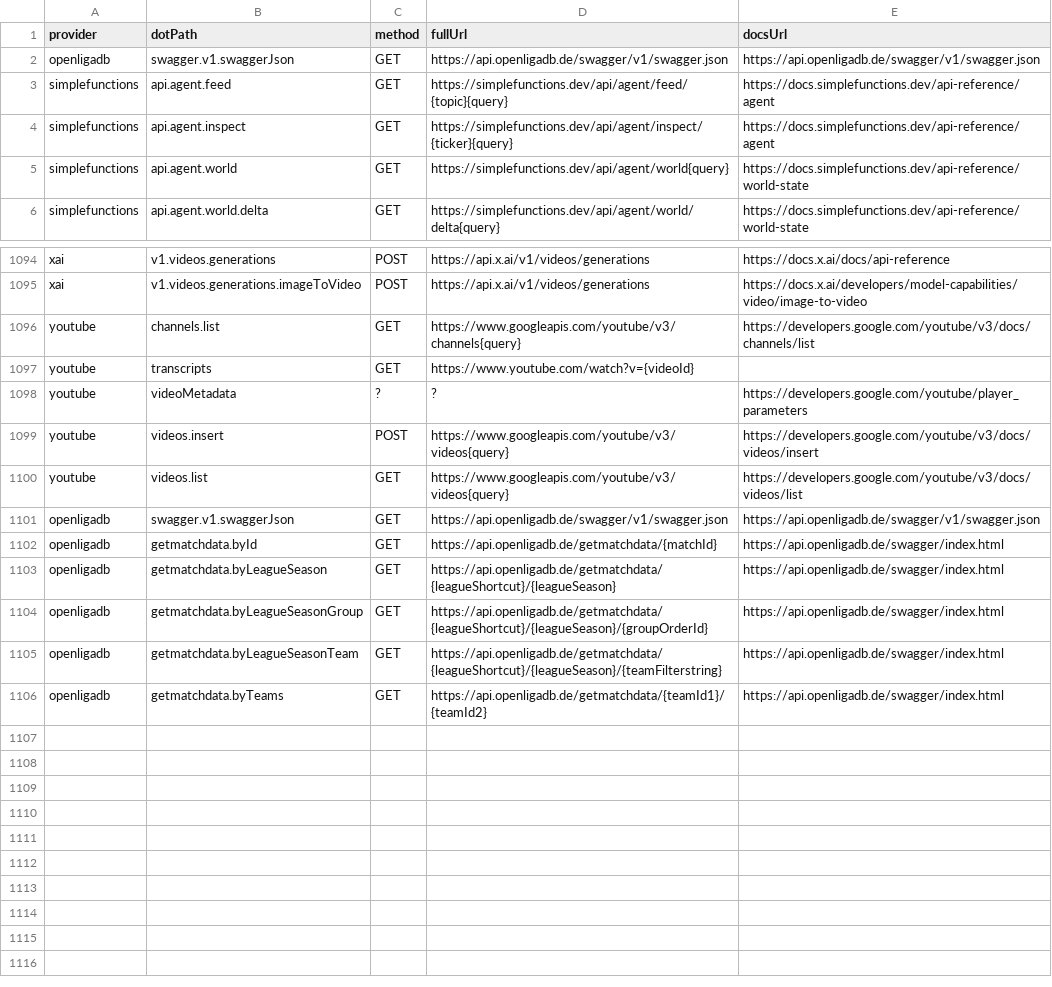
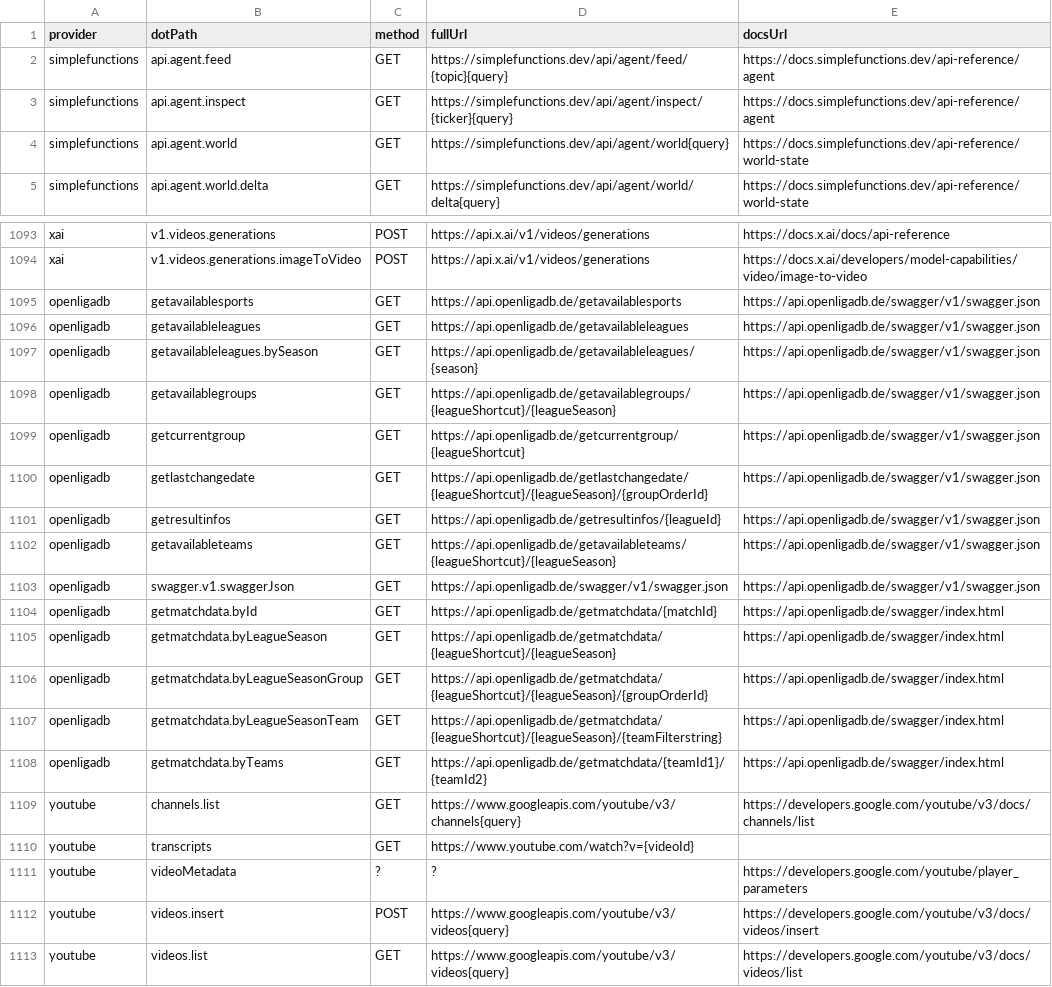
Before and after one commit to justintanner/apicity, a TSV file: scripts/endpoint-docs.tsv, drawn as a sheet; only a part is shown, gaps mark what is left out.

Commit message:
feat(openligadb): add catalog metadata endpoints (ac-8bdm.3)
Add the @apicity/openligadb provider package with no-auth transport, typed OpenLigaDB catalog/group/team/result metadata models, request schemas for every path-parameter endpoint, and local injected-fetch coverage for URL construction, no-auth headers, text errors, and schema validation.

Wire the provider into endpoint walking, endpoint docs lint, generated README output, Vitest aliases, root scripts, the pnpm workspace lockfile, and the MCP provider registry so generated docs and registry tests see the new package. The OpenLigaDB README generator path documents the public discovery flow and avoids credential/middleware boilerplate because this API is read-only and unauthenticated.

Validation: pnpm run lint; pnpm run test:run; npx vitest run --config tests/vitest.integration.ts tests/unit/openligadb.test.ts; node scripts/check-endpoint-comments.mjs; node scripts/check-endpoint-signatures.mjs.

```diff
--- a/scripts/endpoint-docs.tsv
+++ b/scripts/endpoint-docs.tsv
@@ -1,3 +1,2 @@
 provider	dotPath	method	fullUrl	docsUrl
-openligadb	swagger.v1.swaggerJson	GET	https://api.openligadb.de/swagger/v1/swagger.json	https://api.openligadb.de/swagger/v1/swagger.json
 simplefunctions	api.agent.feed	GET	https://simplefunctions.dev/api/agent/feed/{topic}{query}	https://docs.simplefunctions.dev/api-reference/agent
@@ -1095,7 +1094,10 @@ xai	v1.videos.generations	POST	https://api.x.ai/v1/videos/generations	https://do
 xai	v1.videos.generations.imageToVideo	POST	https://api.x.ai/v1/videos/generations	https://docs.x.ai/developers/model-capabilities/video/image-to-video
-youtube	channels.list	GET	https://www.googleapis.com/youtube/v3/channels{query}	https://developers.google.com/youtube/v3/docs/channels/list
-youtube	transcripts	GET	https://www.youtube.com/watch?v={videoId}
-youtube	videoMetadata	?	?	https://developers.google.com/youtube/player_parameters
-youtube	videos.insert	POST	https://www.googleapis.com/youtube/v3/videos{query}	https://developers.google.com/youtube/v3/docs/videos/insert
-youtube	videos.list	GET	https://www.googleapis.com/youtube/v3/videos{query}	https://developers.google.com/youtube/v3/docs/videos/list
+openligadb	getavailablesports	GET	https://api.openligadb.de/getavailablesports	https://api.openligadb.de/swagger/v1/swagger.json
+openligadb	getavailableleagues	GET	https://api.openligadb.de/getavailableleagues	https://api.openligadb.de/swagger/v1/swagger.json
+openligadb	getavailableleagues.bySeason	GET	https://api.openligadb.de/getavailableleagues/{season}	https://api.openligadb.de/swagger/v1/swagger.json
+openligadb	getavailablegroups	GET	https://api.openligadb.de/getavailablegroups/{leagueShortcut}/{leagueSeason}	https://api.openligadb.de/swagger/v1/swagger.json
+openligadb	getcurrentgroup	GET	https://api.openligadb.de/getcurrentgroup/{leagueShortcut}	https://api.openligadb.de/swagger/v1/swagger.json
+openligadb	getlastchangedate	GET	https://api.openligadb.de/getlastchangedate/{leagueShortcut}/{leagueSeason}/{groupOrderId}	https://api.openligadb.de/swagger/v1/swagger.json
+openligadb	getresultinfos	GET	https://api.openligadb.de/getresultinfos/{leagueId}	https://api.openligadb.de/swagger/v1/swagger.json
+openligadb	getavailableteams	GET	https://api.openligadb.de/getavailableteams/{leagueShortcut}/{leagueSeason}	https://api.openligadb.de/swagger/v1/swagger.json
 openligadb	swagger.v1.swaggerJson	GET	https://api.openligadb.de/swagger/v1/swagger.json	https://api.openligadb.de/swagger/v1/swagger.json
@@ -1106 +1108,6 @@ openligadb	getmatchdata.byLeagueSeasonTeam	GET	https://api.openligadb.de/getmatc
 openligadb	getmatchdata.byTeams	GET	https://api.openligadb.de/getmatchdata/{teamId1}/{teamId2}	https://api.openligadb.de/swagger/index.html
+youtube	channels.list	GET	https://www.googleapis.com/youtube/v3/channels{query}	https://developers.google.com/youtube/v3/docs/channels/list
+youtube	transcripts	GET	https://www.youtube.com/watch?v={videoId}
+youtube	videoMetadata	?	?	https://developers.google.com/youtube/player_parameters
+youtube	videos.insert	POST	https://www.googleapis.com/youtube/v3/videos{query}	https://developers.google.com/youtube/v3/docs/videos/insert
+youtube	videos.list	GET	https://www.googleapis.com/youtube/v3/videos{query}	https://developers.google.com/youtube/v3/docs/videos/list
```
Also changed, not shown: 9 other files.
